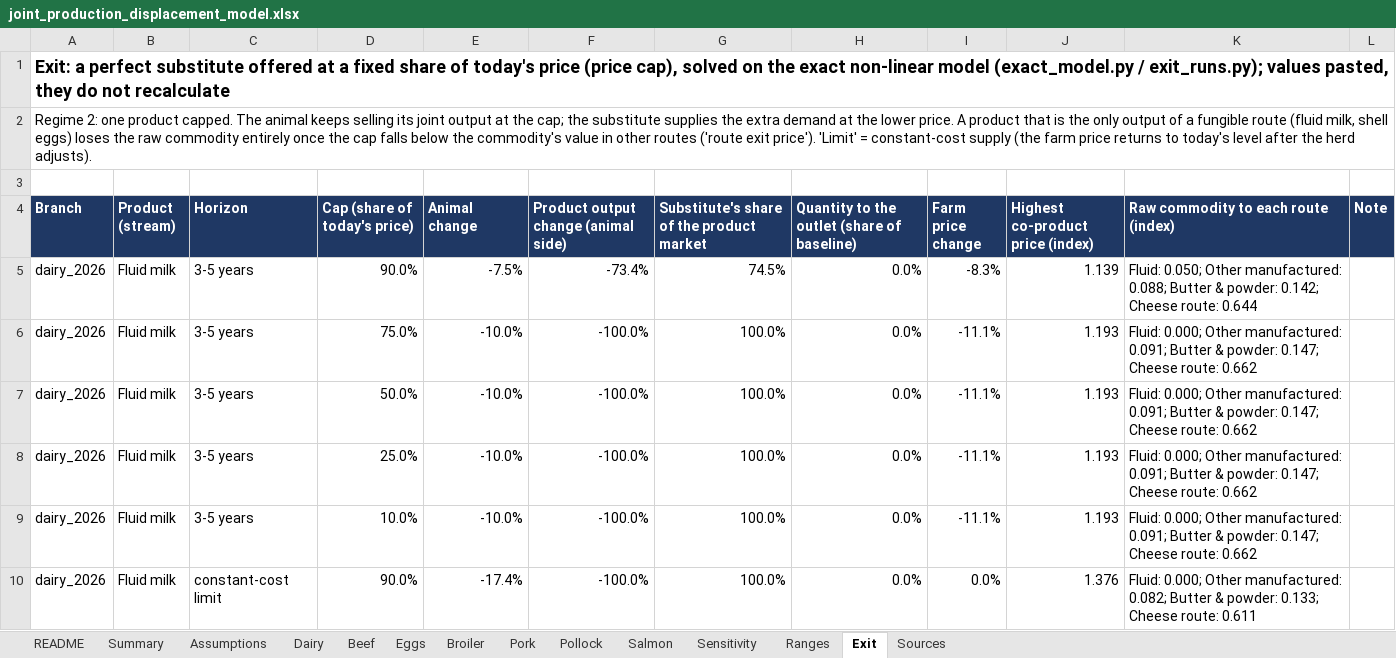
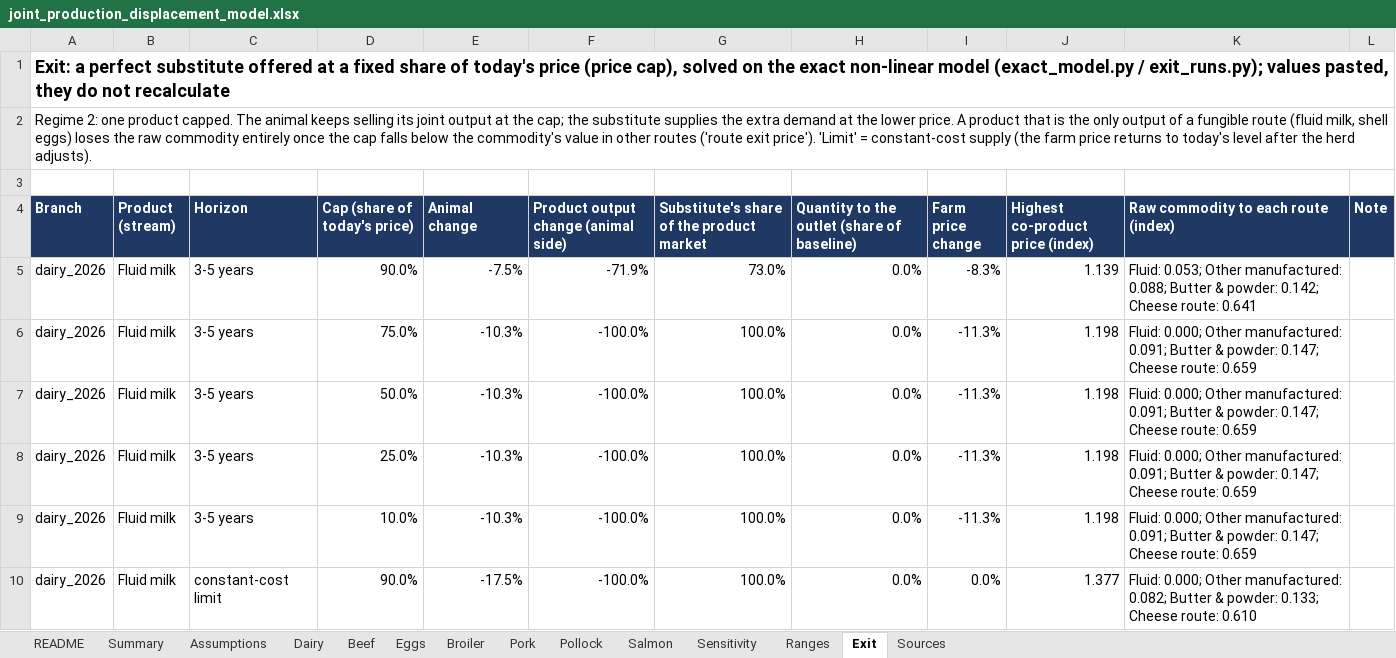
Before and after one commit to lodewijkvandermeer/joint-production-displacement, an Excel workbook: workbook/joint_production_displacement_model.xlsx, sheet Exit, drawn as a sheet; only a part is shown; values as stored, in another font and other column widths than the file's, no borders; the diff covers the shown part only; the diff names each change by its address in the sheet, - before the commit and + after, or states it on an @@ line.

```diff
--- a/workbook/joint_production_displacement_model.xlsx (sheet Exit)
+++ b/workbook/joint_production_displacement_model.xlsx (sheet Exit)
-F5: -73.4%
+F5: -71.9%
-G5: 74.5%
+G5: 73.0%
-K5: Fluid: 0.050; Other manufactured: 0.088; Butter & powder: 0.142; Cheese route: 0.644
+K5: Fluid: 0.053; Other manufactured: 0.088; Butter & powder: 0.142; Cheese route: 0.641
-E6:E9 (Animal change): -10.0%
+E6:E9 (Animal change): -10.3%
-I6:I9 (Farm price change): -11.1%
+I6:I9 (Farm price change): -11.3%
-J6:J9 (Highest co-product price (index)): 1.193
+J6:J9 (Highest co-product price (index)): 1.198
-K6:K9: …Cheese route: 0.662
+K6:K9: …Cheese route: 0.659
-E10 (Animal change): -17.4%
+E10 (Animal change): -17.5%
-J10 (Highest co-product price (index)): 1.376
+J10 (Highest co-product price (index)): 1.377
-K10: …Cheese route: 0.611
+K10: …Cheese route: 0.610
```
Also changed, not shown: 2 removed rows and 436 edited cells elsewhere in this sheet, sheet Ranges, sheet Dairy, sheet Summary, sheet Sources, formulas that keep their value, charts or pictures, 27 other files.
